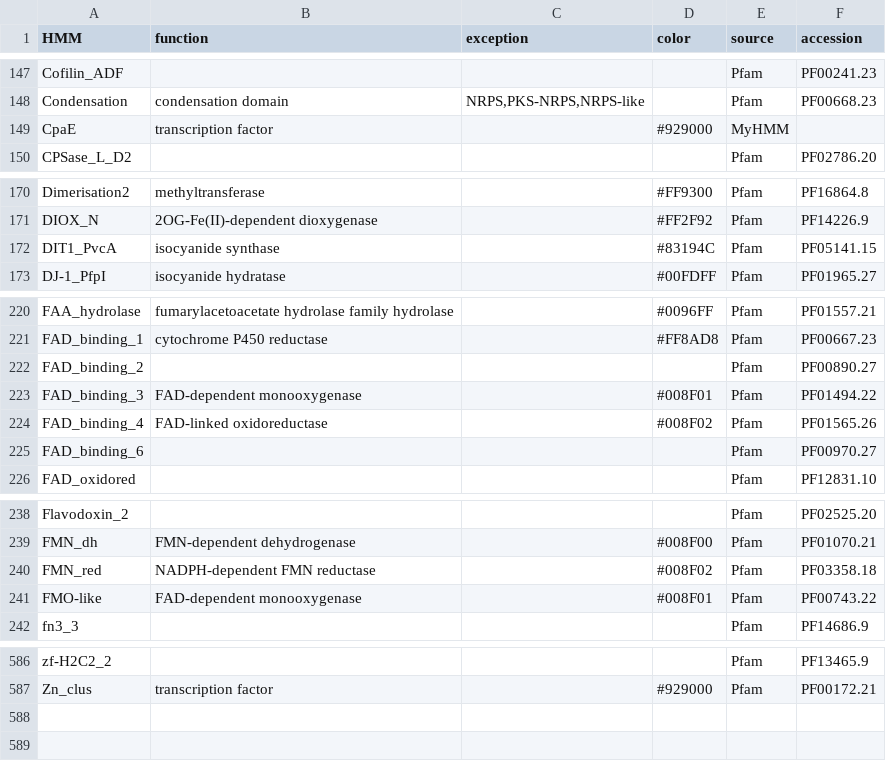
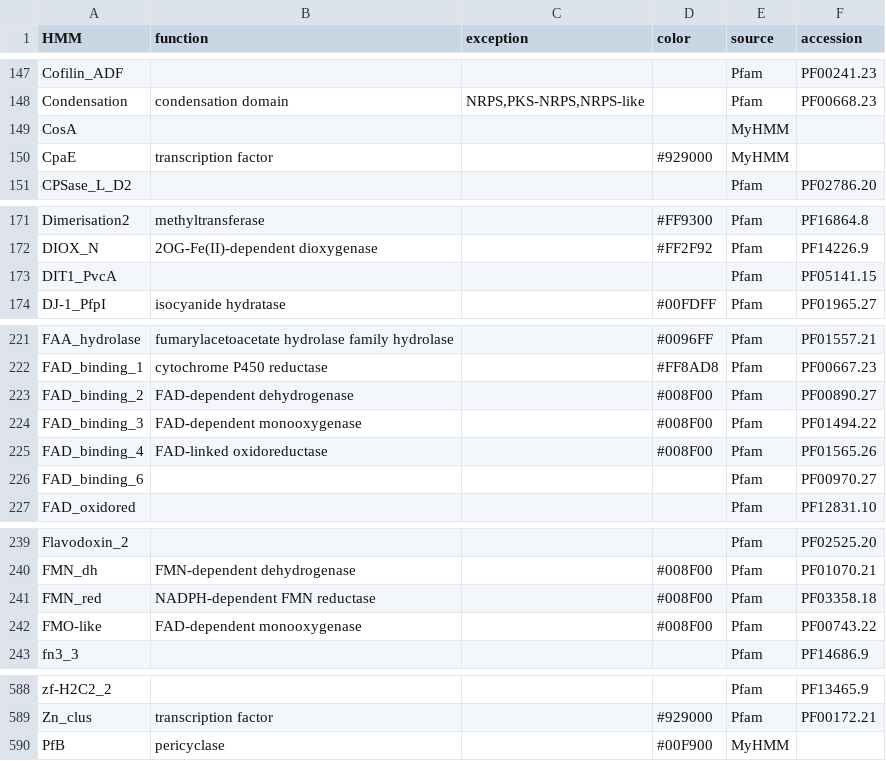
Before and after one commit to ydmatsd/funbgcex-colab, a CSV file: funbgcex-colab/funbgcex/data/HTML/hmm.csv, drawn as a sheet; only a part is shown, gaps mark what is left out; the diff covers the shown part only.

Commit message:
Update hmm.csv

```diff
--- a/funbgcex-colab/funbgcex/data/HTML/hmm.csv
+++ b/funbgcex-colab/funbgcex/data/HTML/hmm.csv
@@ -148,2 +148,3 @@ Cofilin_ADF,,,,Pfam,PF00241.23
 Condensation,condensation domain,"NRPS,PKS-NRPS,NRPS-like",,Pfam,PF00668.23
+CosA,,,,MyHMM,
 CpaE,transcription factor,,#929000,MyHMM,
@@ -171,3 +172,3 @@ Dimerisation2,methyltransferase,,#FF9300,Pfam,PF16864.8
 DIOX_N,2OG-Fe(II)-dependent dioxygenase,,#FF2F92,Pfam,PF14226.9
-DIT1_PvcA,isocyanide synthase,,#83194C,Pfam,PF05141.15
+DIT1_PvcA,,,,Pfam,PF05141.15
 DJ-1_PfpI,isocyanide hydratase,,#00FDFF,Pfam,PF01965.27
@@ -221,5 +222,5 @@ FAA_hydrolase,fumarylacetoacetate hydrolase family hydrolase,,#0096FF,Pfam,PF015
 FAD_binding_1,cytochrome P450 reductase,,#FF8AD8,Pfam,PF00667.23
-FAD_binding_2,,,,Pfam,PF00890.27
-FAD_binding_3,FAD-dependent monooxygenase,,#008F01,Pfam,PF01494.22
-FAD_binding_4,FAD-linked oxidoreductase,,#008F02,Pfam,PF01565.26
+FAD_binding_2,FAD-dependent dehydrogenase,,#008F00,Pfam,PF00890.27
+FAD_binding_3,FAD-dependent monooxygenase,,#008F00,Pfam,PF01494.22
+FAD_binding_4,FAD-linked oxidoreductase,,#008F00,Pfam,PF01565.26
 FAD_binding_6,,,,Pfam,PF00970.27
@@ -239,4 +240,4 @@ Flavodoxin_2,,,,Pfam,PF02525.20
 FMN_dh,FMN-dependent dehydrogenase,,#008F00,Pfam,PF01070.21
-FMN_red,NADPH-dependent FMN reductase,,#008F02,Pfam,PF03358.18
-FMO-like,FAD-dependent monooxygenase,,#008F01,Pfam,PF00743.22
+FMN_red,NADPH-dependent FMN reductase,,#008F00,Pfam,PF03358.18
+FMO-like,FAD-dependent monooxygenase,,#008F00,Pfam,PF00743.22
 fn3_3,,,,Pfam,PF14686.9
@@ -587 +589,2 @@ zf-H2C2_2,,,,Pfam,PF13465.9
 Zn_clus,transcription factor,,#929000,Pfam,PF00172.21
+PfB,pericyclase,,#00F900,MyHMM,
```
Also changed, not shown: 1 added row and 1 edited cell elsewhere in this file.
